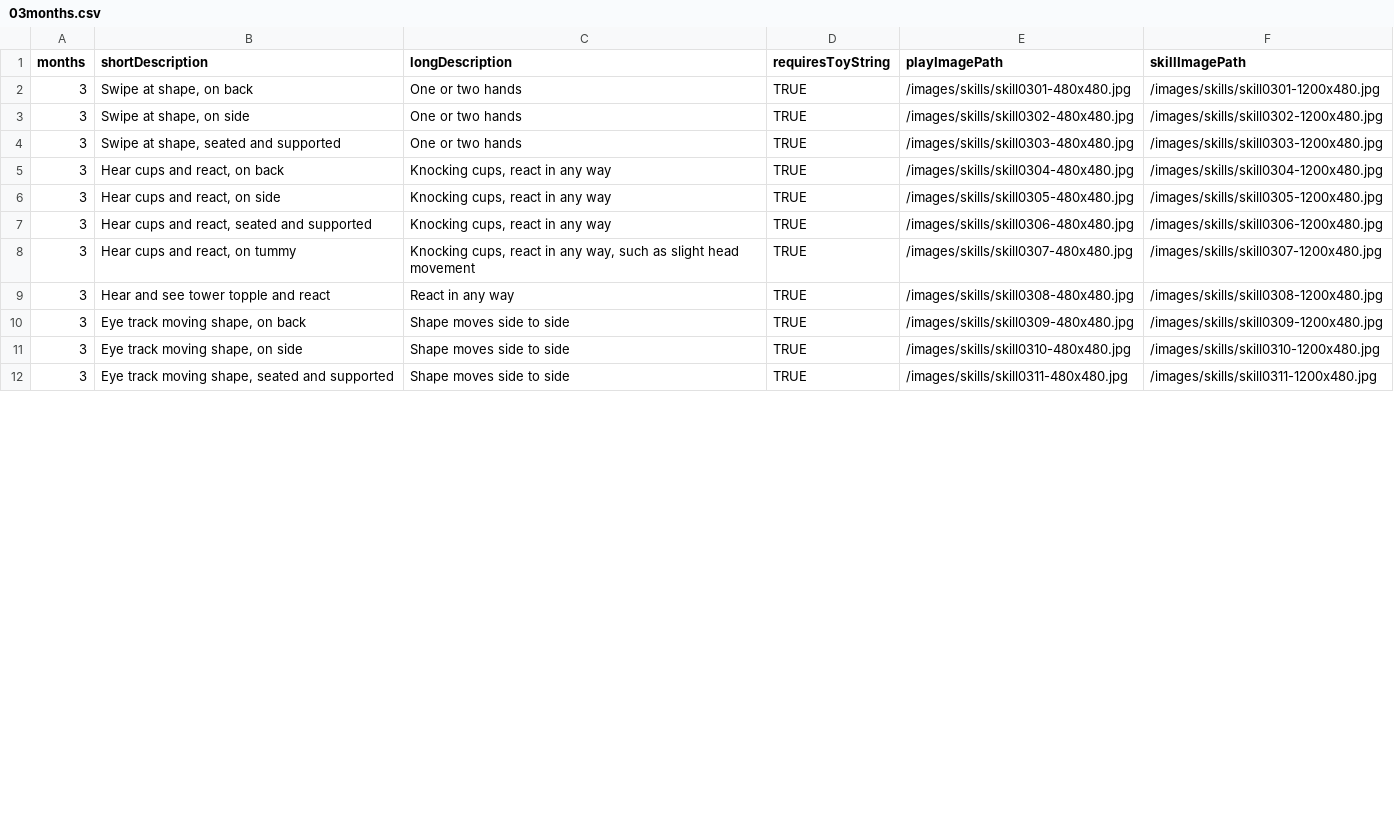
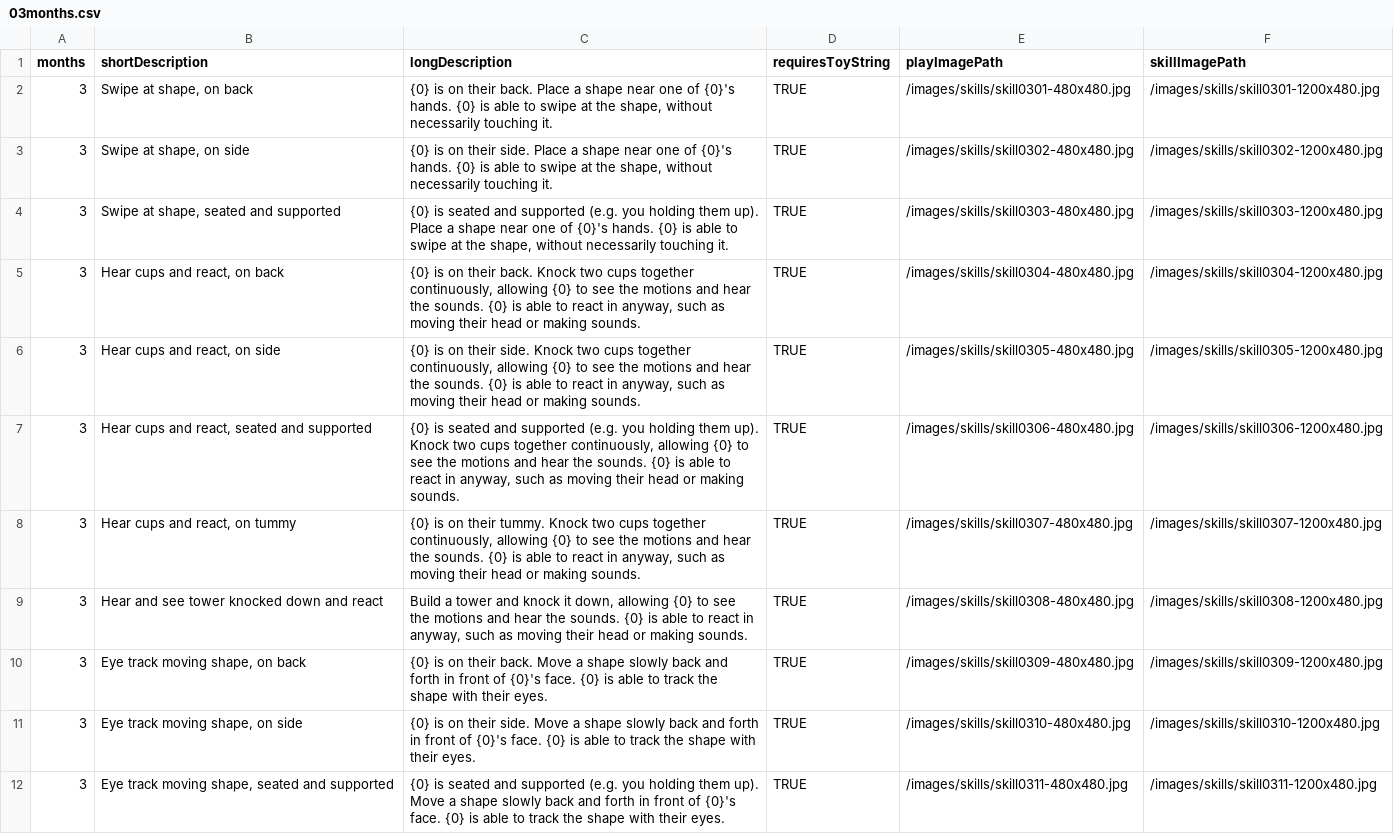
Before and after one commit to victorwu416/playbud, a CSV file: config-instructions-data/03months.csv, drawn as a sheet; only a part is shown; the diff covers the shown part only.

```diff
--- a/config-instructions-data/03months.csv
+++ b/config-instructions-data/03months.csv
@@ -1,12 +1,12 @@
 months,shortDescription,longDescription,requiresToyString,playImagePath,skillImagePath
-3,"Swipe at shape, on back",One or two hands,TRUE,/images/skills/skill0301-480x480.jpg,/images/skills/skill0301-1200x480.jpg
-3,"Swipe at shape, on side",One or two hands,TRUE,/images/skills/skill0302-480x480.jpg,/images/skills/skill0302-1200x480.jpg
-3,"Swipe at shape, seated and supported",One or two hands,TRUE,/images/skills/skill0303-480x480.jpg,/images/skills/skill0303-1200x480.jpg
-3,"Hear cups and react, on back","Knocking cups, react in any way",TRUE,/images/skills/skill0304-480x480.jpg,/images/skills/skill0304-1200x480.jpg
-3,"Hear cups and react, on side","Knocking cups, react in any way",TRUE,/images/skills/skill0305-480x480.jpg,/images/skills/skill0305-1200x480.jpg
-3,"Hear cups and react, seated and supported","Knocking cups, react in any way",TRUE,/images/skills/skill0306-480x480.jpg,/images/skills/skill0306-1200x480.jpg
-3,"Hear cups and react, on tummy","Knocking cups, react in any way, such as slight head movement",TRUE,/images/skills/skill0307-480x480.jpg,/images/skills/skill0307-1200x480.jpg
-3,Hear and see tower topple and react,React in any way,TRUE,/images/skills/skill0308-480x480.jpg,/images/skills/skill0308-1200x480.jpg
-3,"Eye track moving shape, on back",Shape moves side to side,TRUE,/images/skills/skill0309-480x480.jpg,/images/skills/skill0309-1200x480.jpg
-3,"Eye track moving shape, on side",Shape moves side to side,TRUE,/images/skills/skill0310-480x480.jpg,/images/skills/skill0310-1200x480.jpg
-3,"Eye track moving shape, seated and supported",Shape moves side to side,TRUE,/images/skills/skill0311-480x480.jpg,/images/skills/skill0311-1200x480.jpg
+3,"Swipe at shape, on back","{0} is on their back. Place a shape near one of {0}'s hands. {0} is able to swipe at the shape, without necessarily touching it.",TRUE,/images/skills/skill0301-480x480.jpg,/images/skills/skill0301-1200x480.jpg
+3,"Swipe at shape, on side","{0} is on their side. Place a shape near one of {0}'s hands. {0} is able to swipe at the shape, without necessarily touching it.",TRUE,/images/skills/skill0302-480x480.jpg,/images/skills/skill0302-1200x480.jpg
+3,"Swipe at shape, seated and supported","{0} is seated and supported (e.g. you holding them up). Place a shape near one of {0}'s hands. {0} is able to swipe at the shape, without necessarily touching it.",TRUE,/images/skills/skill0303-480x480.jpg,/images/skills/skill0303-1200x480.jpg
+3,"Hear cups and react, on back","{0} is on their back. Knock two cups together continuously, allowing {0} to see the motions and hear the sounds. {0} is able to react in anyway, such as moving their head or making sounds.",TRUE,/images/skills/skill0304-480x480.jpg,/images/skills/skill0304-1200x480.jpg
+3,"Hear cups and react, on side","{0} is on their side. Knock two cups together continuously, allowing {0} to see the motions and hear the sounds. {0} is able to react in anyway, such as moving their head or making sounds.",TRUE,/images/skills/skill0305-480x480.jpg,/images/skills/skill0305-1200x480.jpg
+3,"Hear cups and react, seated and supported","{0} is seated and supported (e.g. you holding them up). Knock two cups together continuously, allowing {0} to see the motions and hear the sounds. {0} is able to react in anyway, such as moving their head or making sounds.",TRUE,/images/skills/skill0306-480x480.jpg,/images/skills/skill0306-1200x480.jpg
+3,"Hear cups and react, on tummy","{0} is on their tummy. Knock two cups together continuously, allowing {0} to see the motions and hear the sounds. {0} is able to react in anyway, such as moving their head or making sounds.",TRUE,/images/skills/skill0307-480x480.jpg,/images/skills/skill0307-1200x480.jpg
+3,Hear and see tower knocked down and react,"Build a tower and knock it down, allowing {0} to see the motions and hear the sounds. {0} is able to react in anyway, such as moving their head or making sounds.",TRUE,/images/skills/skill0308-480x480.jpg,/images/skills/skill0308-1200x480.jpg
+3,"Eye track moving shape, on back",{0} is on their back. Move a shape slowly back and forth in front of {0}'s face. {0} is able to track the shape with their eyes.,TRUE,/images/skills/skill0309-480x480.jpg,/images/skills/skill0309-1200x480.jpg
+3,"Eye track moving shape, on side",{0} is on their side. Move a shape slowly back and forth in front of {0}'s face. {0} is able to track the shape with their eyes.,TRUE,/images/skills/skill0310-480x480.jpg,/images/skills/skill0310-1200x480.jpg
+3,"Eye track moving shape, seated and supported",{0} is seated and supported (e.g. you holding them up). Move a shape slowly back and forth in front of {0}'s face. {0} is able to track the shape with their eyes.,TRUE,/images/skills/skill0311-480x480.jpg,/images/skills/skill0311-1200x480.jpg
```
Also changed, not shown: 26 edited cells elsewhere in this file, config-instructions-data/04months.csv, config-instructions-data/05months.csv, 26 other files.
